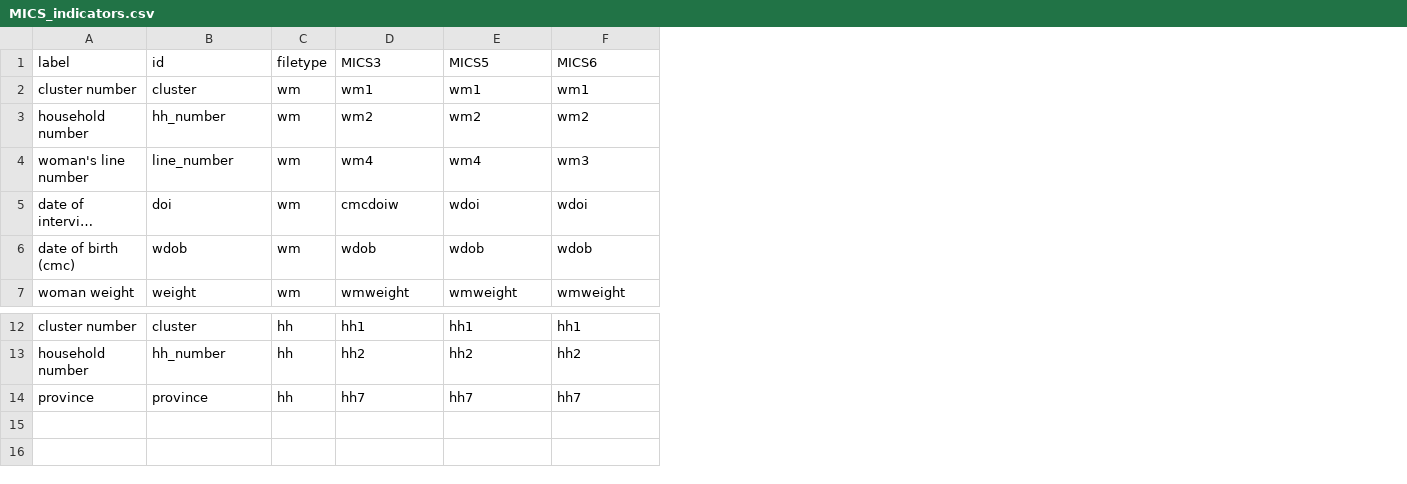
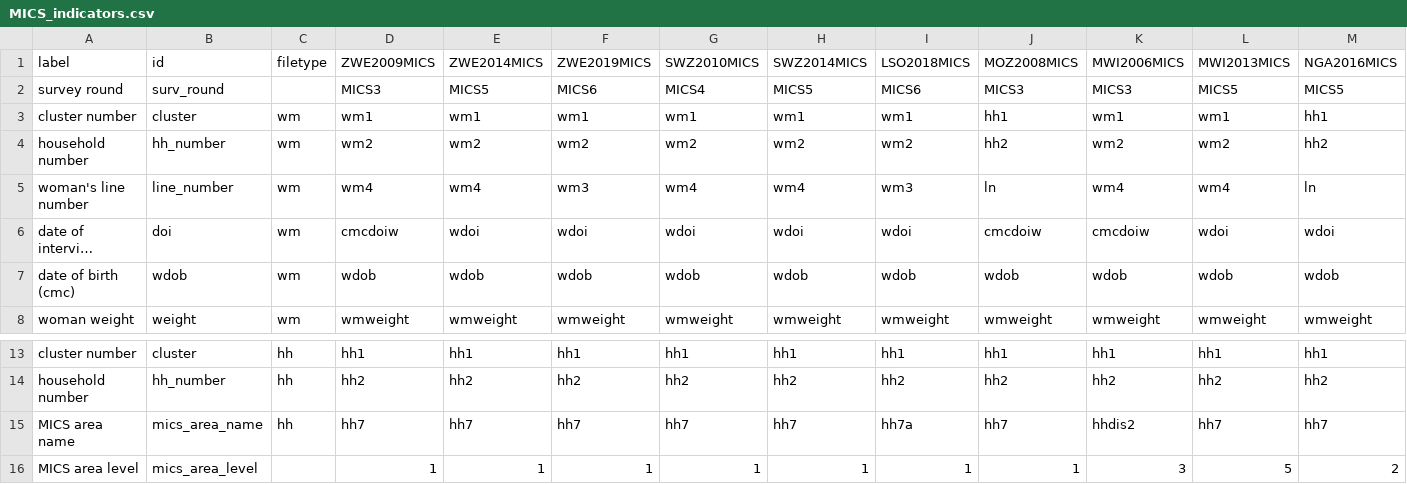
Before and after one commit to osymandius/subnat_fertility, a CSV file: input_data/MICS_indicators.csv, drawn as a sheet; only a part is shown, gaps mark what is left out; long unchanged cells end in …; addresses are those after the commit; the diff names each change by its address in the sheet, - before the commit and + after, or states it on an @@ line.

Commit message:
ETH and MICS data

```diff
--- a/input_data/MICS_indicators.csv
+++ b/input_data/MICS_indicators.csv
+column G, row 1: SWZ2010MICS; rows 3-8: wm1 | wm2 | wm4 | wdoi | wdob | wmweight; rows 13-15: hh1 | hh2 | hh7
+column H, row 1: SWZ2014MICS; rows 3-8: wm1 | wm2 | wm4 | wdoi | wdob | wmweight; rows 13-15: hh1 | hh2 | hh7
+column I, row 1: LSO2018MICS; rows 3-8: wm1 | wm2 | wm3 | wdoi | wdob | wmweight; rows 13-15: hh1 | hh2 | hh7a
+column J, row 1: MOZ2008MICS; rows 3-8: hh1 | hh2 | ln | cmcdoiw | wdob | wmweight; rows 13-15: hh1 | hh2 | hh7
+column K, row 1: MWI2006MICS; rows 3-8: wm1 | wm2 | wm4 | cmcdoiw | wdob | wmweight; rows 13-15: hh1 | hh2 | hhdis2
+column L, row 1: MWI2013MICS; rows 3-8: wm1 | wm2 | wm4 | wdoi | wdob | wmweight; rows 13-15: hh1 | hh2 | hh7
+column M, row 1: NGA2016MICS; rows 3-8: hh1 | hh2 | ln | wdoi | wdob | wmweight; rows 13-15: hh1 | hh2 | hh7
-D1: MICS3
+D1: ZWE2009MICS
-E1: MICS5
+E1: ZWE2014MICS
-F1: MICS6
+F1: ZWE2019MICS
+row 2: survey round | surv_round |  | MICS3 | MICS5 | MICS6 | MICS4 | MICS5 | MICS6 | MICS3 | MICS3 | MICS5 | MICS5
-A15: province
+A15: MICS area name
-B15: province
+B15: mics_area_name
+row 16: MICS area level | mics_area_level |  | 1 | 1 | 1 | 1 | 1 | 1 | 1 | 3 | 5 | 2
```
Also changed, not shown: 20 other files.
